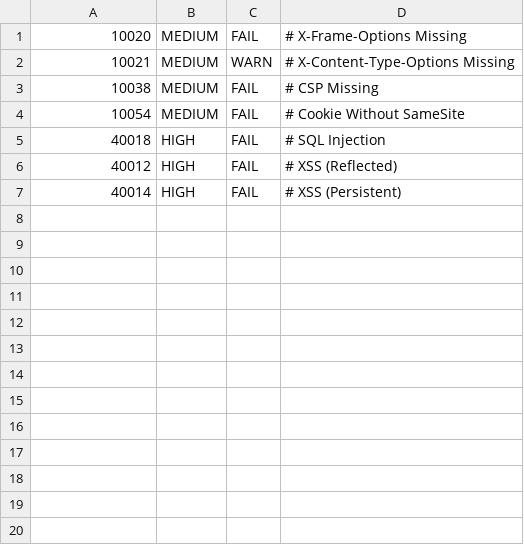
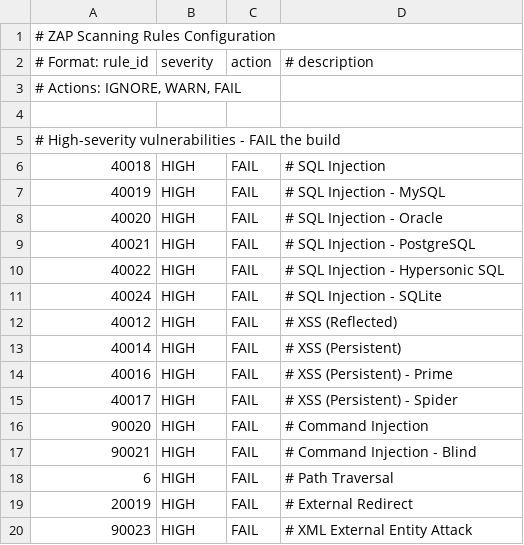
Before and after one commit to Namgay282004/practical4a-cicd, a TSV file: .zap/rules.tsv, drawn as a sheet; only a part is shown; the diff covers the shown part only.

```diff
--- a/.zap/rules.tsv
+++ b/.zap/rules.tsv
@@ -1,7 +1,20 @@
-10020	MEDIUM	FAIL	# X-Frame-Options Missing
-10021	MEDIUM	WARN	# X-Content-Type-Options Missing
-10038	MEDIUM	FAIL	# CSP Missing
-10054	MEDIUM	FAIL	# Cookie Without SameSite
+# ZAP Scanning Rules Configuration
+# Format: rule_id	severity	action	# description
+# Actions: IGNORE, WARN, FAIL
+
+# High-severity vulnerabilities - FAIL the build
 40018	HIGH	FAIL	# SQL Injection
+40019	HIGH	FAIL	# SQL Injection - MySQL
+40020	HIGH	FAIL	# SQL Injection - Oracle
+40021	HIGH	FAIL	# SQL Injection - PostgreSQL
+40022	HIGH	FAIL	# SQL Injection - Hypersonic SQL
+40024	HIGH	FAIL	# SQL Injection - SQLite
 40012	HIGH	FAIL	# XSS (Reflected)
 40014	HIGH	FAIL	# XSS (Persistent)
+40016	HIGH	FAIL	# XSS (Persistent) - Prime
+40017	HIGH	FAIL	# XSS (Persistent) - Spider
+90020	HIGH	FAIL	# Command Injection
+90021	HIGH	FAIL	# Command Injection - Blind
+6	HIGH	FAIL	# Path Traversal
+20019	HIGH	FAIL	# External Redirect
+90023	HIGH	FAIL	# XML External Entity Attack
```
Also changed, not shown: 22 added rows elsewhere in this file, 28 other files.
